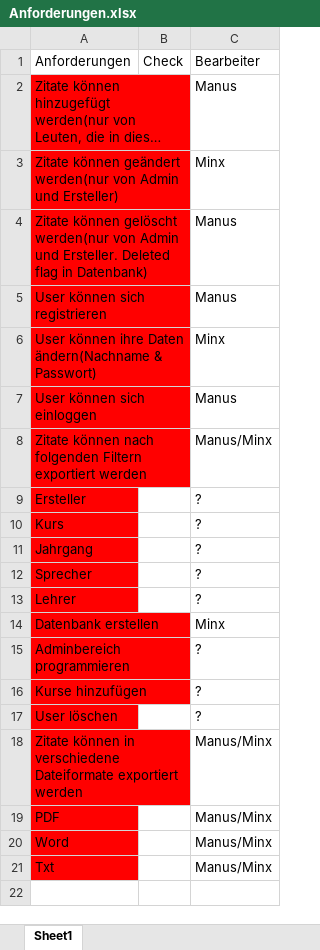
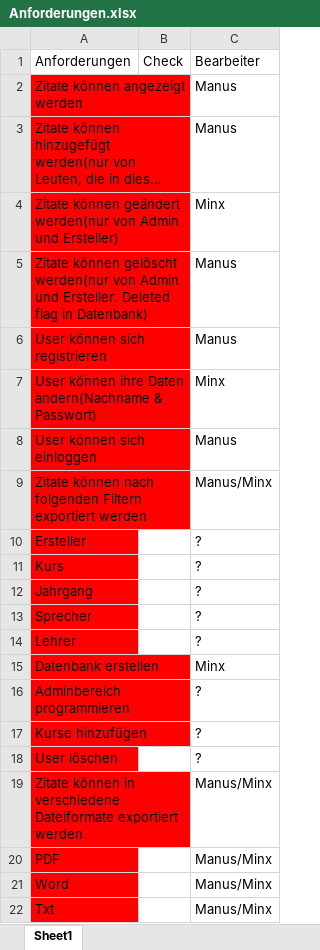
Before and after one commit to SanctumDesert/ZitateSammler, an Excel workbook: Anforderungen.xlsx, sheet Sheet1, drawn as a sheet; long unchanged cells end in …; values as stored, in another font and other column widths than the file's, no borders; conditional formats not drawn; the diff names each change by its address in the sheet, - before the commit and + after, or states it on an @@ line.

Commit message:
Anforderungen angepasst + cBFill

```diff
--- a/Anforderungen.xlsx (sheet Sheet1)
+++ b/Anforderungen.xlsx (sheet Sheet1)
+row 2: Zitate können angezeigt werden |  | Manus
```
Also changed, not shown: 5 other files.
